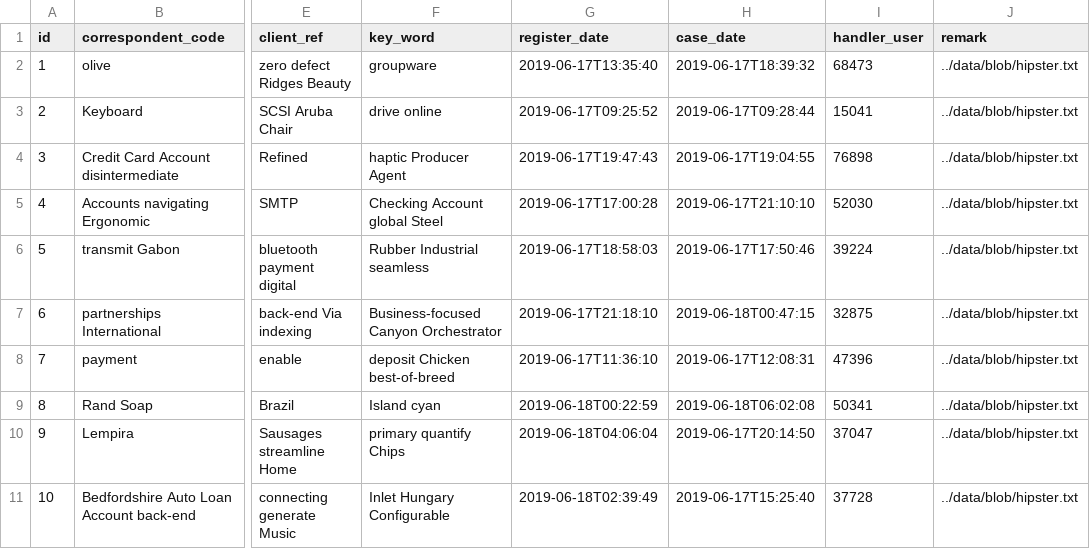
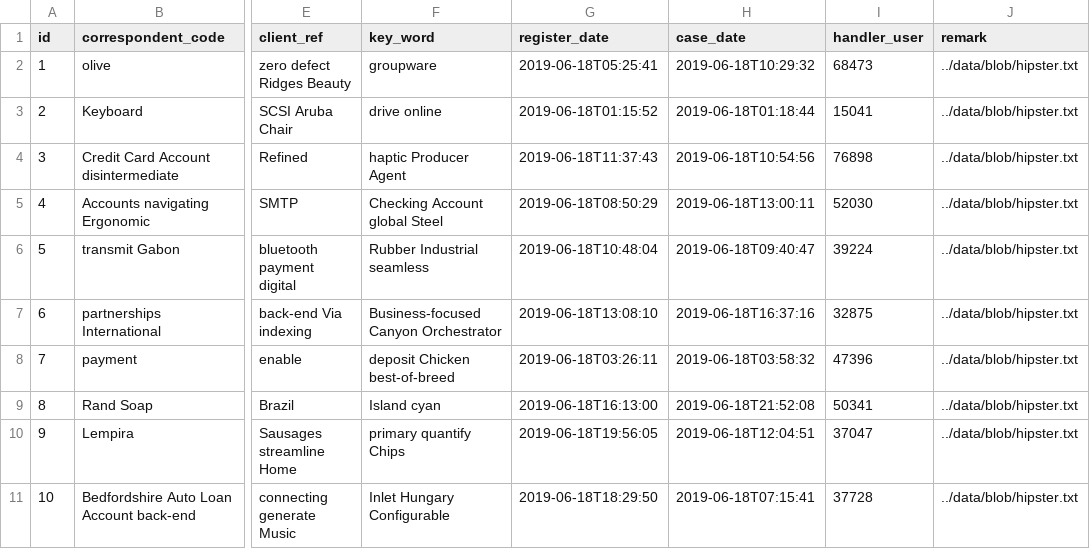
Before and after one commit to cpikangbiao/cpicorrespondent, a CSV file: src/main/resources/config/liquibase/data/cpi_correspondent.csv, drawn as a sheet; only a part is shown, gaps mark what is left out; the diff names each change by its address in the sheet, - before the commit and + after, or states it on an @@ line.

```diff
--- a/src/main/resources/config/liquibase/data/cpi_correspondent.csv
+++ b/src/main/resources/config/liquibase/data/cpi_correspondent.csv
-G2 (register_date): 2019-06-17T13:35:40
+G2 (register_date): 2019-06-18T05:25:41
-H2 (case_date): 2019-06-17T18:39:32
+H2 (case_date): 2019-06-18T10:29:32
-G3 (register_date): 2019-06-17T09:25:52
+G3 (register_date): 2019-06-18T01:15:52
-H3 (case_date): 2019-06-17T09:28:44
+H3 (case_date): 2019-06-18T01:18:44
-G4 (register_date): 2019-06-17T19:47:43
+G4 (register_date): 2019-06-18T11:37:43
-H4 (case_date): 2019-06-17T19:04:55
+H4 (case_date): 2019-06-18T10:54:56
-G5 (register_date): 2019-06-17T17:00:28
+G5 (register_date): 2019-06-18T08:50:29
-H5 (case_date): 2019-06-17T21:10:10
+H5 (case_date): 2019-06-18T13:00:11
-G6 (register_date): 2019-06-17T18:58:03
+G6 (register_date): 2019-06-18T10:48:04
-H6 (case_date): 2019-06-17T17:50:46
+H6 (case_date): 2019-06-18T09:40:47
-G7 (register_date): 2019-06-17T21:18:10
+G7 (register_date): 2019-06-18T13:08:10
-H7 (case_date): 2019-06-18T00:47:15
+H7 (case_date): 2019-06-18T16:37:16
-G8 (register_date): 2019-06-17T11:36:10
+G8 (register_date): 2019-06-18T03:26:11
-H8 (case_date): 2019-06-17T12:08:31
+H8 (case_date): 2019-06-18T03:58:32
-G9 (register_date): 2019-06-18T00:22:59
+G9 (register_date): 2019-06-18T16:13:00
-H9 (case_date): 2019-06-18T06:02:08
+H9 (case_date): 2019-06-18T21:52:08
-G10 (register_date): 2019-06-18T04:06:04
+G10 (register_date): 2019-06-18T19:56:05
-H10 (case_date): 2019-06-17T20:14:50
+H10 (case_date): 2019-06-18T12:04:51
-G11 (register_date): 2019-06-18T02:39:49
+G11 (register_date): 2019-06-18T18:29:50
-H11 (case_date): 2019-06-17T15:25:40
+H11 (case_date): 2019-06-18T07:15:41
```
Also changed, not shown: src/main/resources/config/liquibase/data/correspondent_bill.csv, src/main/resources/config/liquibase/data/correspondent_fee.csv.
